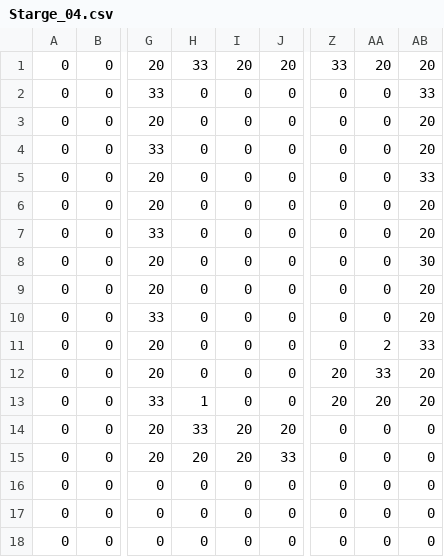
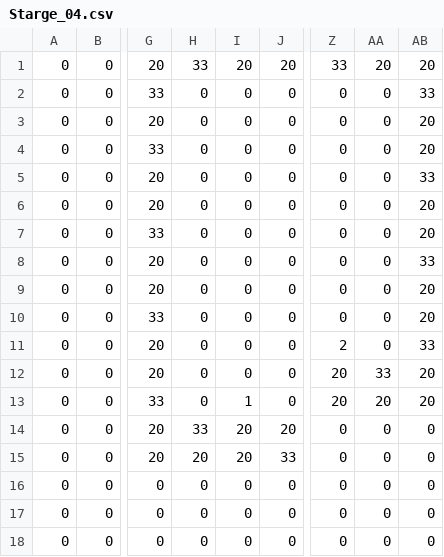
Before and after one commit to shun-takamura/GJ1_L3_3026, a CSV file: Project/Resources/Stages/Starge_04.csv, drawn as a sheet; only a part is shown, gaps mark what is left out; the diff names each change by its address in the sheet, - before the commit and + after, or states it on an @@ line.

```diff
--- a/Project/Resources/Stages/Starge_04.csv
+++ b/Project/Resources/Stages/Starge_04.csv
-AB8: 30
+AB8: 33
-Z11: 0
+Z11: 2
-AA11: 2
+AA11: 0
-H13: 1
+H13: 0
-I13: 0
+I13: 1
```
Also changed, not shown: 4 other files.
